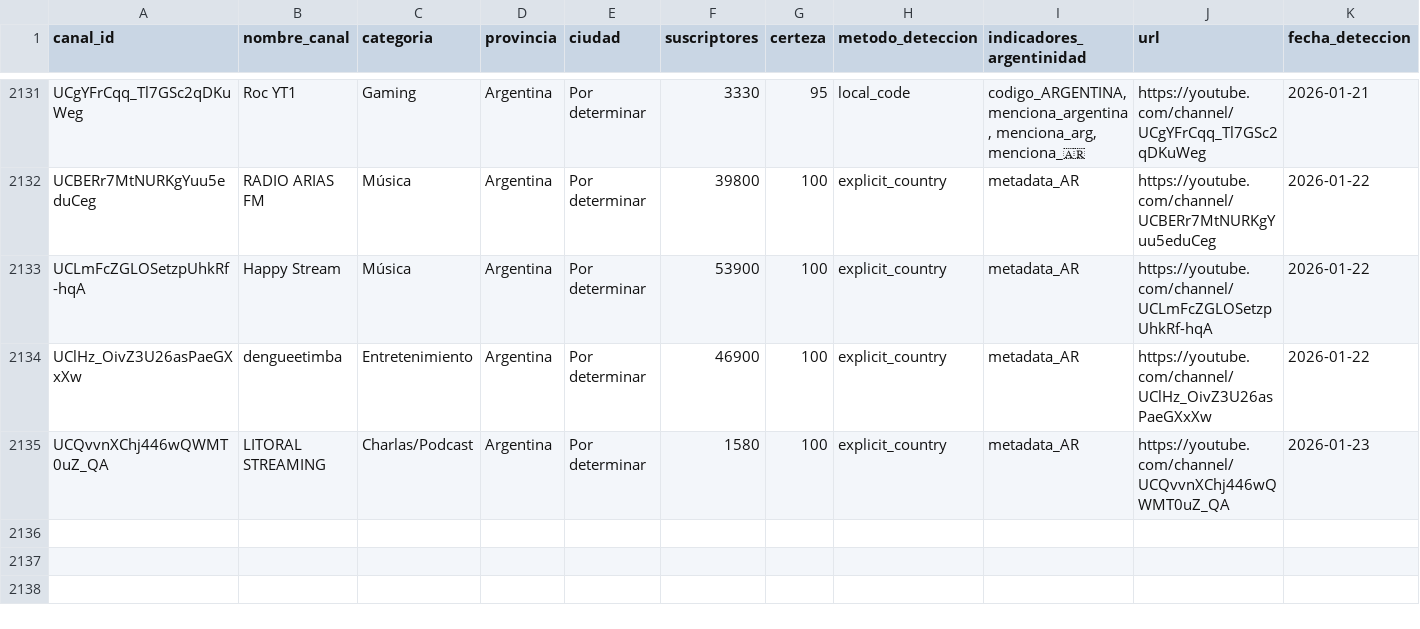
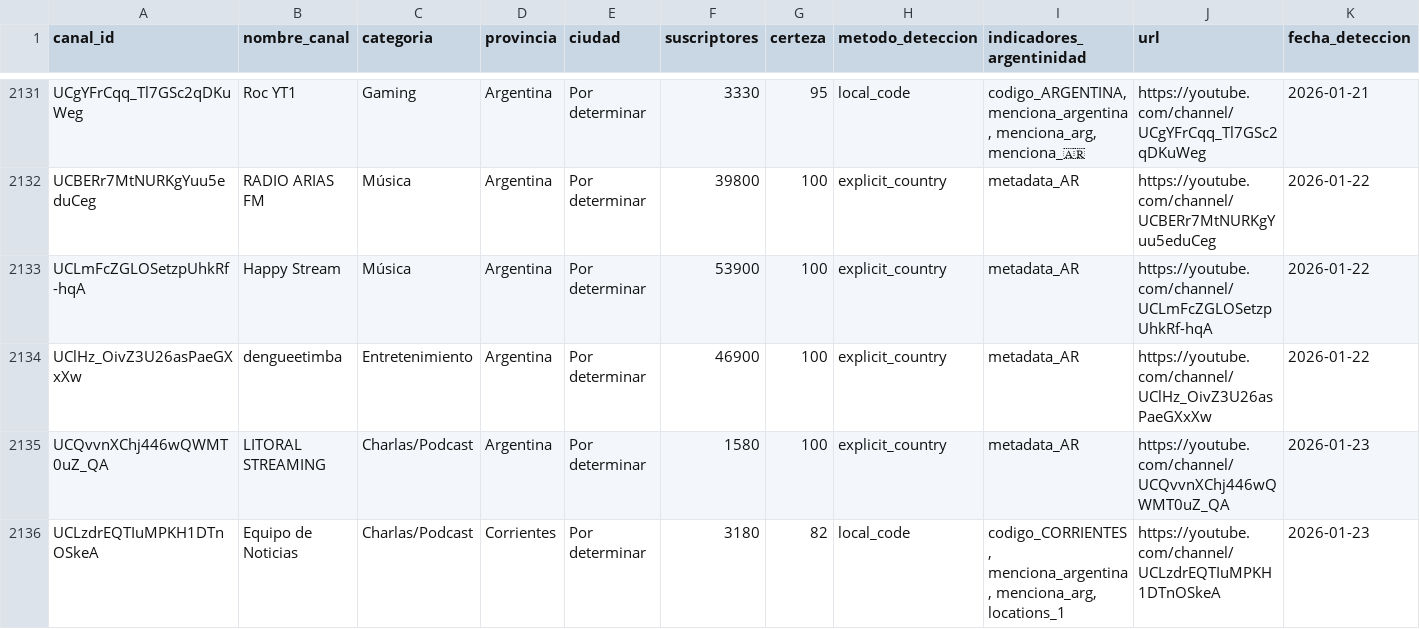
Before and after one commit to PobleteFerreira/cartografia-streaming-argentino-FULL, a CSV file: data/streamers_argentinos.csv, drawn as a sheet; only a part is shown, gaps mark what is left out; rows hold the shown columns only; the diff names each change by its address in the sheet, - before the commit and + after, or states it on an @@ line.

```diff
--- a/data/streamers_argentinos.csv
+++ b/data/streamers_argentinos.csv
+row 2136: UCLzdrEQTIuMPKH1DTnOSkeA | Equipo de Noticias | Charlas/Podcast | Corrientes | Por determinar | 3180 | 82 | local_code | codigo_CORRIENTES, menciona_argentina, menciona_arg, locations_1 | https://youtube.com/channel/UCLzdrEQTIuMPKH1DTnOSkeA | 2026-01-23
```
